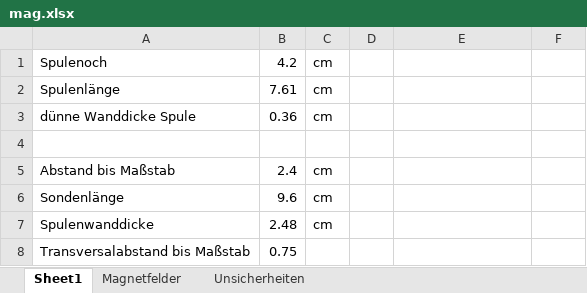
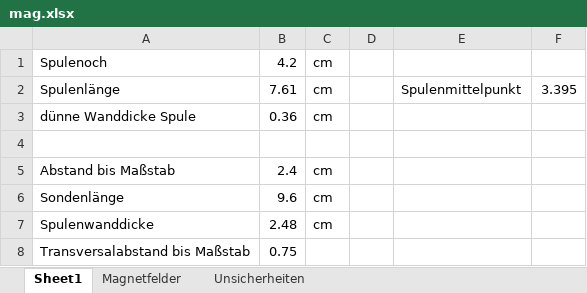
Before and after one commit to mr-xray/AP2, an Excel workbook: data/mag.xlsx, sheet Sheet1, drawn as a sheet; values as stored, in another font and other column widths than the file's, no borders; the diff names each change by its address in the sheet, - before the commit and + after, or states it on an @@ line.

```diff
--- a/data/mag.xlsx (sheet Sheet1)
+++ b/data/mag.xlsx (sheet Sheet1)
-E2: (empty)
+E2: Spulenmittelpunkt
-F2: (empty)
+F2: 3.395
```
Also changed, not shown: 12 other files.
